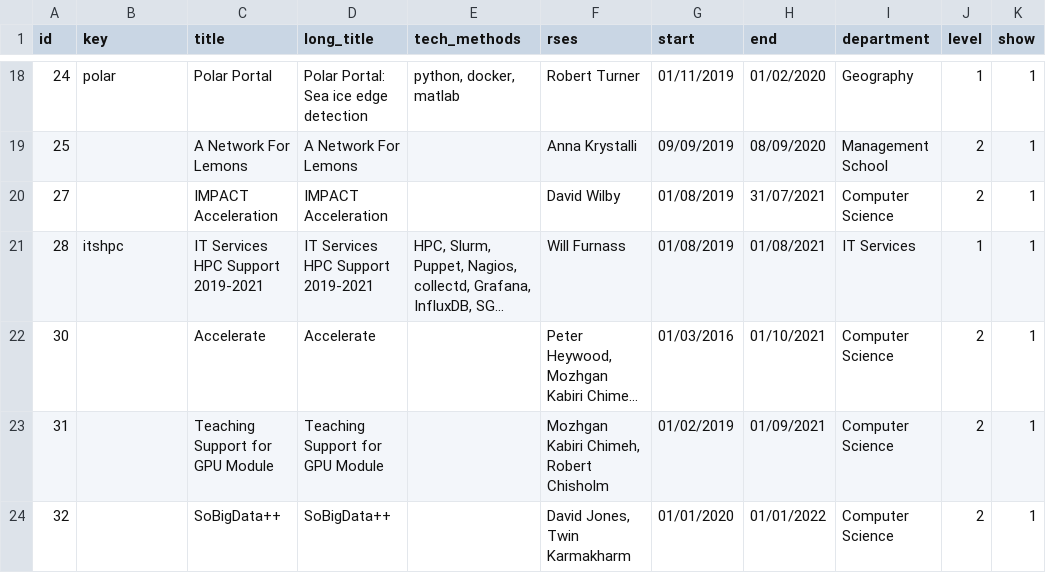
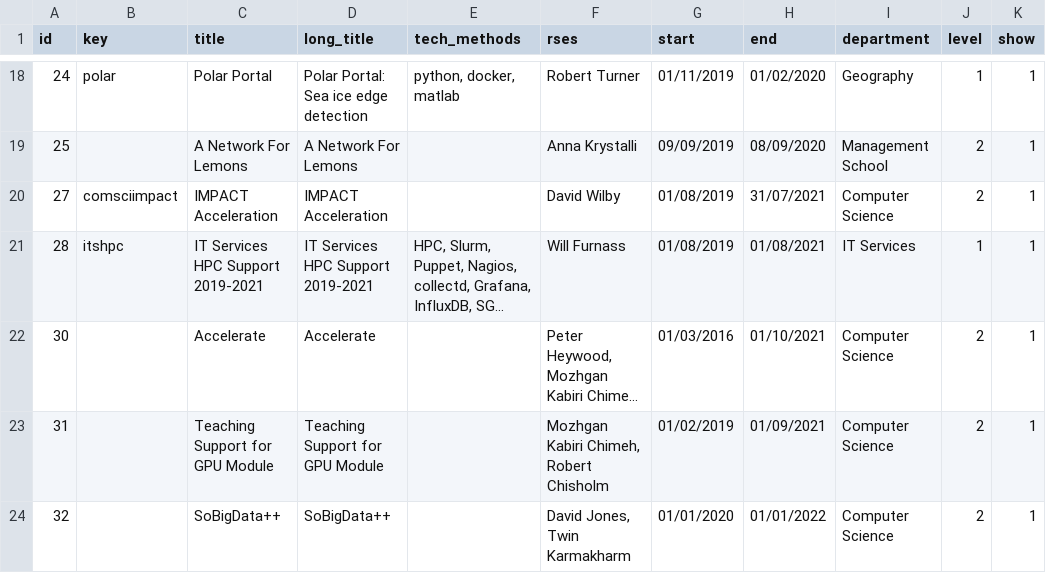
Before and after one commit to RSE-Sheffield/RSE-Sheffield.github.io, a CSV file: _data/projects.csv, drawn as a sheet; only a part is shown, gaps mark what is left out; long unchanged cells end in …; the diff names each change by its address in the sheet, - before the commit and + after, or states it on an @@ line.

Commit message:
add description for impact acceleration projects

```diff
--- a/_data/projects.csv
+++ b/_data/projects.csv
-B20 (key): (empty)
+B20 (key): comsciimpact
```
Also changed, not shown: 1 other file.
